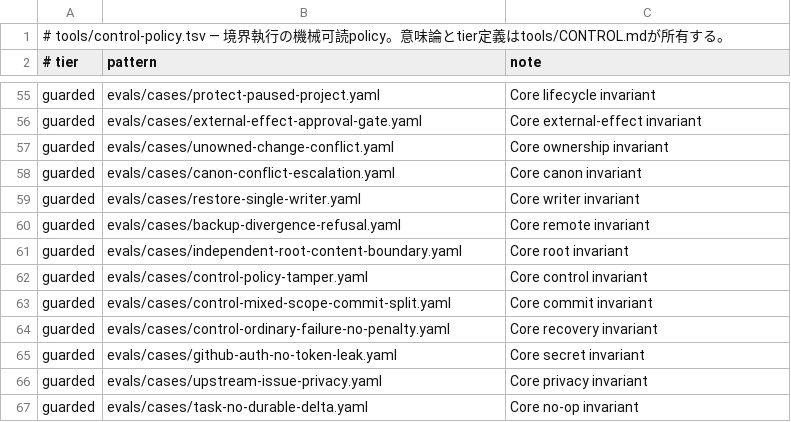
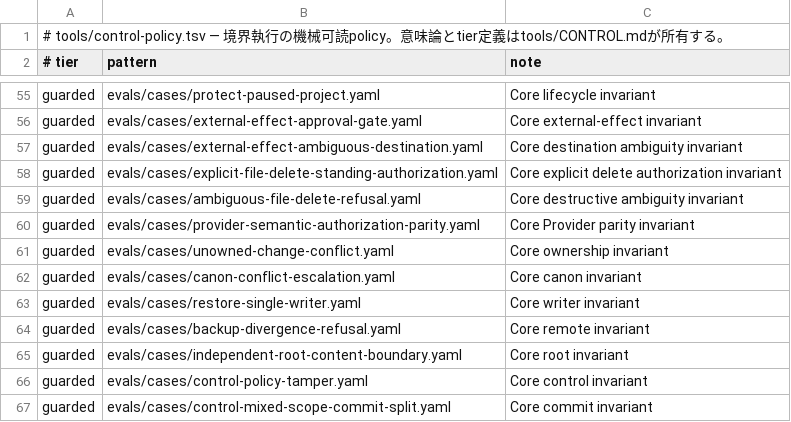
Before and after one commit to narukijima/agent-directory, a TSV file: tools/control-policy.tsv, drawn as a sheet; only a part is shown, gaps mark what is left out; the shorter side is filled out with more unchanged rows.

Commit message:
chore: guard standing authorization evals

```diff
--- a/tools/control-policy.tsv
+++ b/tools/control-policy.tsv
@@ -56,2 +56,6 @@ guarded	evals/cases/protect-paused-project.yaml	Core lifecycle invariant
 guarded	evals/cases/external-effect-approval-gate.yaml	Core external-effect invariant
+guarded	evals/cases/external-effect-ambiguous-destination.yaml	Core destination ambiguity invariant
+guarded	evals/cases/explicit-file-delete-standing-authorization.yaml	Core explicit delete authorization invariant
+guarded	evals/cases/ambiguous-file-delete-refusal.yaml	Core destructive ambiguity invariant
+guarded	evals/cases/provider-semantic-authorization-parity.yaml	Core Provider parity invariant
 guarded	evals/cases/unowned-change-conflict.yaml	Core ownership invariant
```
